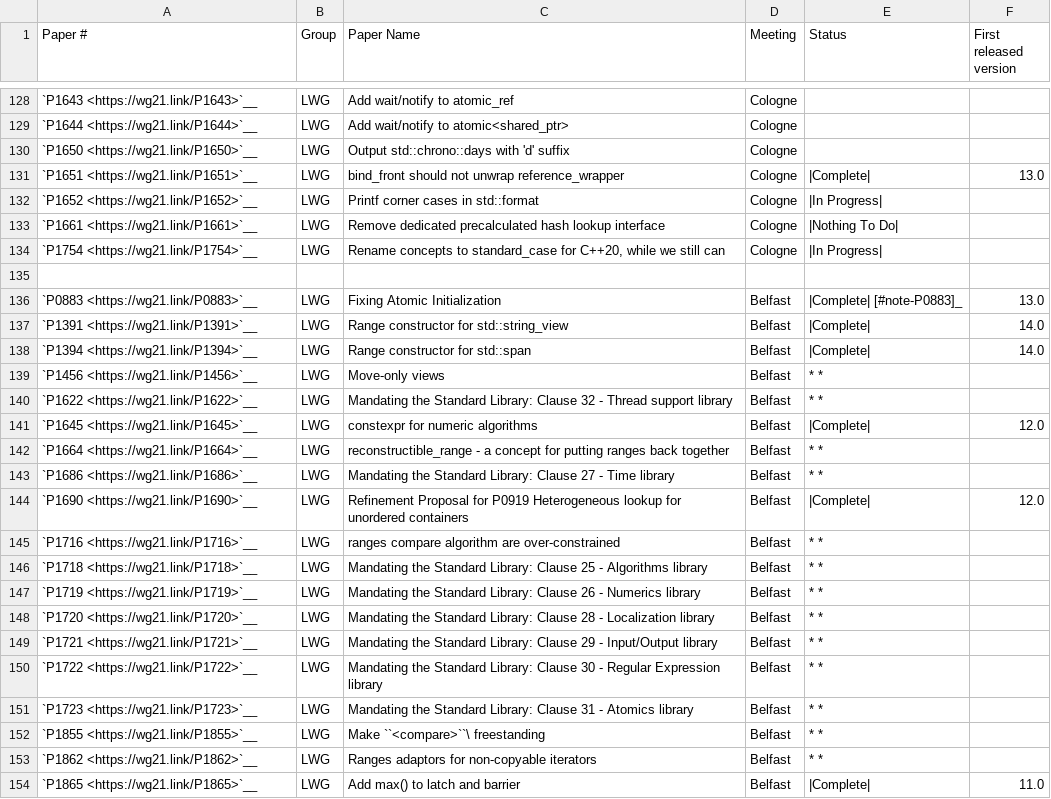
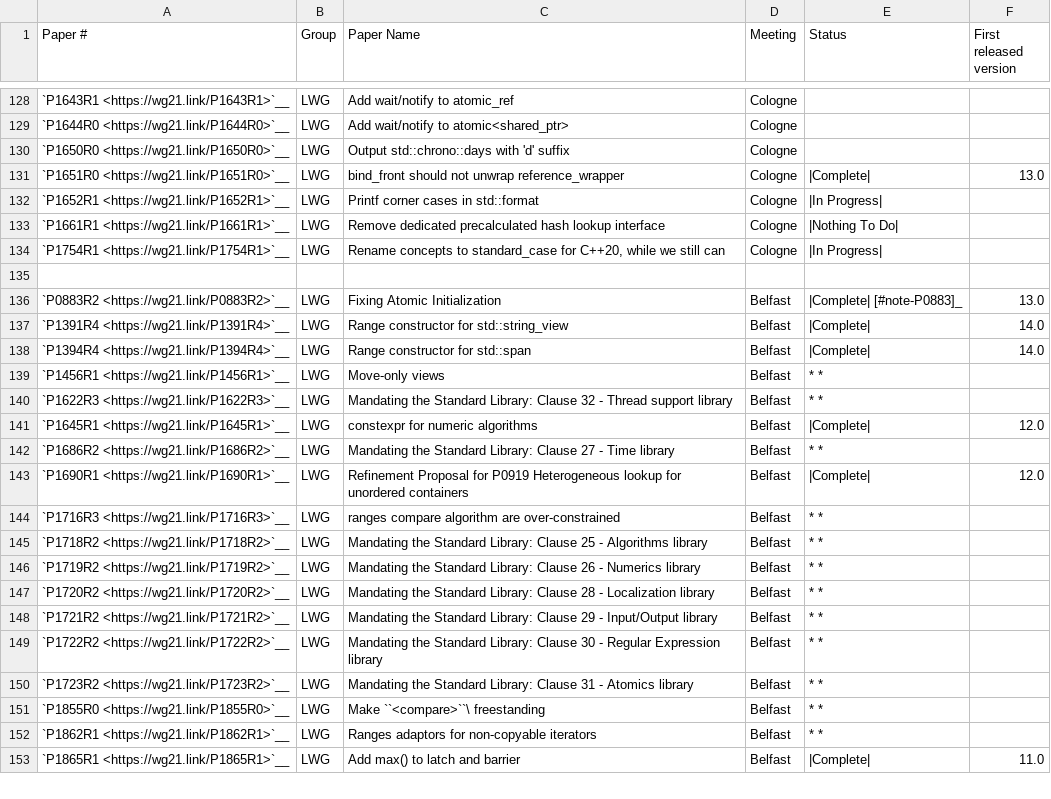
Before and after one commit to janezbozic/AndroidLLVMProjectLoopPerforation, a CSV file: libcxx/docs/Status/Cxx20Papers.csv, drawn as a sheet; only a part is shown, gaps mark what is left out; removed rows and columns are numbered as before the commit, all else as after; the diff covers the shown part only; the diff names each change by its address in the sheet, - before the commit and + after, or states it on an @@ line.

Commit message:
[libc++] Include revision numbers in the paper status lists
Several of our C++20 and C++2b papers were missing the actual revision
number that was voted in to the Standard. The revision number is quite
important because in a few cases, a paper has a revision *after* the
one that is voted into the Standard, which isn't voted into the Standard.
Hence, if we simply followed the wg21.link blindly and implemented that,
we'd end up implementing the latest revision of the paper, which might
not have been voted.

As a fly-by fix, I found out that P1664 had been withdrawn from the
straw polls and had never been voted into the Standard. This commit
removes that entry from our list.

Differential Revision: https://reviews.llvm.org/D112339

```diff
--- a/libcxx/docs/Status/Cxx20Papers.csv
+++ b/libcxx/docs/Status/Cxx20Papers.csv
-A128 (Paper #): `P1643 <https://wg21.link/P1643>`__
+A128 (Paper #): `P1643R1 <https://wg21.link/P1643R1>`__
-A129 (Paper #): `P1644 <https://wg21.link/P1644>`__
+A129 (Paper #): `P1644R0 <https://wg21.link/P1644R0>`__
-A130 (Paper #): `P1650 <https://wg21.link/P1650>`__
+A130 (Paper #): `P1650R0 <https://wg21.link/P1650R0>`__
-A131 (Paper #): `P1651 <https://wg21.link/P1651>`__
+A131 (Paper #): `P1651R0 <https://wg21.link/P1651R0>`__
-A132 (Paper #): `P1652 <https://wg21.link/P1652>`__
+A132 (Paper #): `P1652R1 <https://wg21.link/P1652R1>`__
-A133 (Paper #): `P1661 <https://wg21.link/P1661>`__
+A133 (Paper #): `P1661R1 <https://wg21.link/P1661R1>`__
-A134 (Paper #): `P1754 <https://wg21.link/P1754>`__
+A134 (Paper #): `P1754R1 <https://wg21.link/P1754R1>`__
-A136 (Paper #): `P0883 <https://wg21.link/P0883>`__
+A136 (Paper #): `P0883R2 <https://wg21.link/P0883R2>`__
-A137 (Paper #): `P1391 <https://wg21.link/P1391>`__
+A137 (Paper #): `P1391R4 <https://wg21.link/P1391R4>`__
-A138 (Paper #): `P1394 <https://wg21.link/P1394>`__
+A138 (Paper #): `P1394R4 <https://wg21.link/P1394R4>`__
-A139 (Paper #): `P1456 <https://wg21.link/P1456>`__
+A139 (Paper #): `P1456R1 <https://wg21.link/P1456R1>`__
-A140 (Paper #): `P1622 <https://wg21.link/P1622>`__
+A140 (Paper #): `P1622R3 <https://wg21.link/P1622R3>`__
-A141 (Paper #): `P1645 <https://wg21.link/P1645>`__
+A141 (Paper #): `P1645R1 <https://wg21.link/P1645R1>`__
-row 142: `P1664 <https://wg21.link/P1664>`__ | LWG | reconstructible_range - a concept for putting ranges back together | Belfast | * *
-A142 (Paper #): `P1686 <https://wg21.link/P1686>`__
+A142 (Paper #): `P1686R2 <https://wg21.link/P1686R2>`__
-A143 (Paper #): `P1690 <https://wg21.link/P1690>`__
+A143 (Paper #): `P1690R1 <https://wg21.link/P1690R1>`__
-A144 (Paper #): `P1716 <https://wg21.link/P1716>`__
+A144 (Paper #): `P1716R3 <https://wg21.link/P1716R3>`__
-A145 (Paper #): `P1718 <https://wg21.link/P1718>`__
+A145 (Paper #): `P1718R2 <https://wg21.link/P1718R2>`__
-A146 (Paper #): `P1719 <https://wg21.link/P1719>`__
+A146 (Paper #): `P1719R2 <https://wg21.link/P1719R2>`__
-A147 (Paper #): `P1720 <https://wg21.link/P1720>`__
+A147 (Paper #): `P1720R2 <https://wg21.link/P1720R2>`__
-A148 (Paper #): `P1721 <https://wg21.link/P1721>`__
+A148 (Paper #): `P1721R2 <https://wg21.link/P1721R2>`__
-A149 (Paper #): `P1722 <https://wg21.link/P1722>`__
+A149 (Paper #): `P1722R2 <https://wg21.link/P1722R2>`__
-A150 (Paper #): `P1723 <https://wg21.link/P1723>`__
+A150 (Paper #): `P1723R2 <https://wg21.link/P1723R2>`__
-A151 (Paper #): `P1855 <https://wg21.link/P1855>`__
+A151 (Paper #): `P1855R0 <https://wg21.link/P1855R0>`__
-A152 (Paper #): `P1862 <https://wg21.link/P1862>`__
+A152 (Paper #): `P1862R1 <https://wg21.link/P1862R1>`__
-A153 (Paper #): `P1865 <https://wg21.link/P1865>`__
+A153 (Paper #): `P1865R1 <https://wg21.link/P1865R1>`__
```
Also changed, not shown: 2 added rows and 74 edited cells elsewhere in this file, libcxx/docs/Status/Cxx2bPapers.csv.
